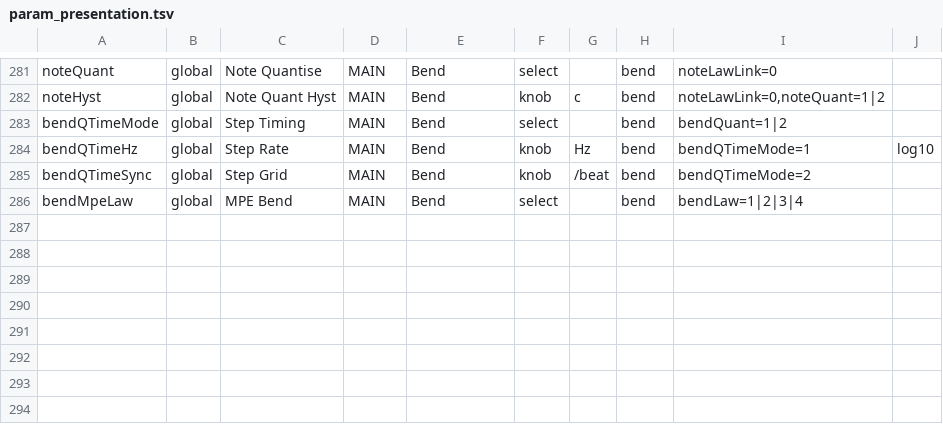
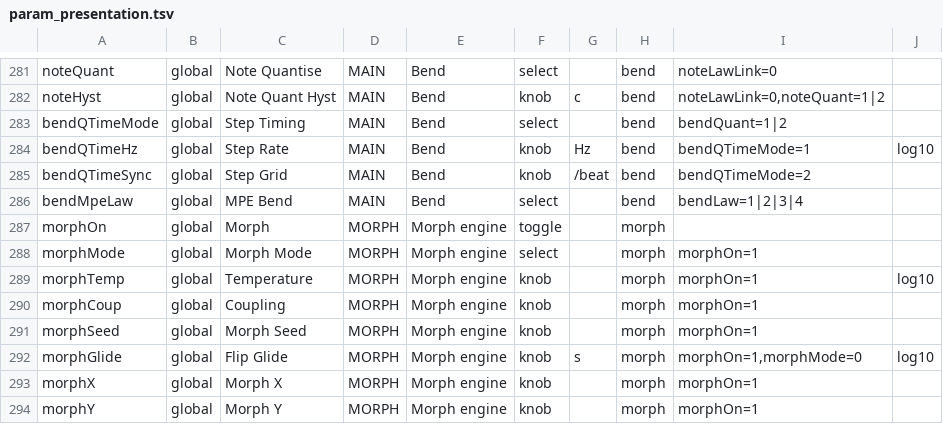
Before and after one commit to Lifted-Truck/HYPERSAW, a TSV file: src/param_presentation.tsv, drawn as a sheet; only a part is shown, gaps mark what is left out; the diff names each change by its address in the sheet, - before the commit and + after, or states it on an @@ line.

```diff
--- a/src/param_presentation.tsv
+++ b/src/param_presentation.tsv
+row 287: morphOn | global | Morph | MORPH | Morph engine | toggle |  | morph
+row 288: morphMode | global | Morph Mode | MORPH | Morph engine | select |  | morph | morphOn=1
+row 289: morphTemp | global | Temperature | MORPH | Morph engine | knob |  | morph | morphOn=1 | log10
+row 290: morphCoup | global | Coupling | MORPH | Morph engine | knob |  | morph | morphOn=1
+row 291: morphSeed | global | Morph Seed | MORPH | Morph engine | knob |  | morph | morphOn=1
+row 292: morphGlide | global | Flip Glide | MORPH | Morph engine | knob | s | morph | morphOn=1,morphMode=0 | log10
+row 293: morphX | global | Morph X | MORPH | Morph engine | knob |  | morph | morphOn=1
+row 294: morphY | global | Morph Y | MORPH | Morph engine | knob |  | morph | morphOn=1
```
Also changed, not shown: 9 other files.
